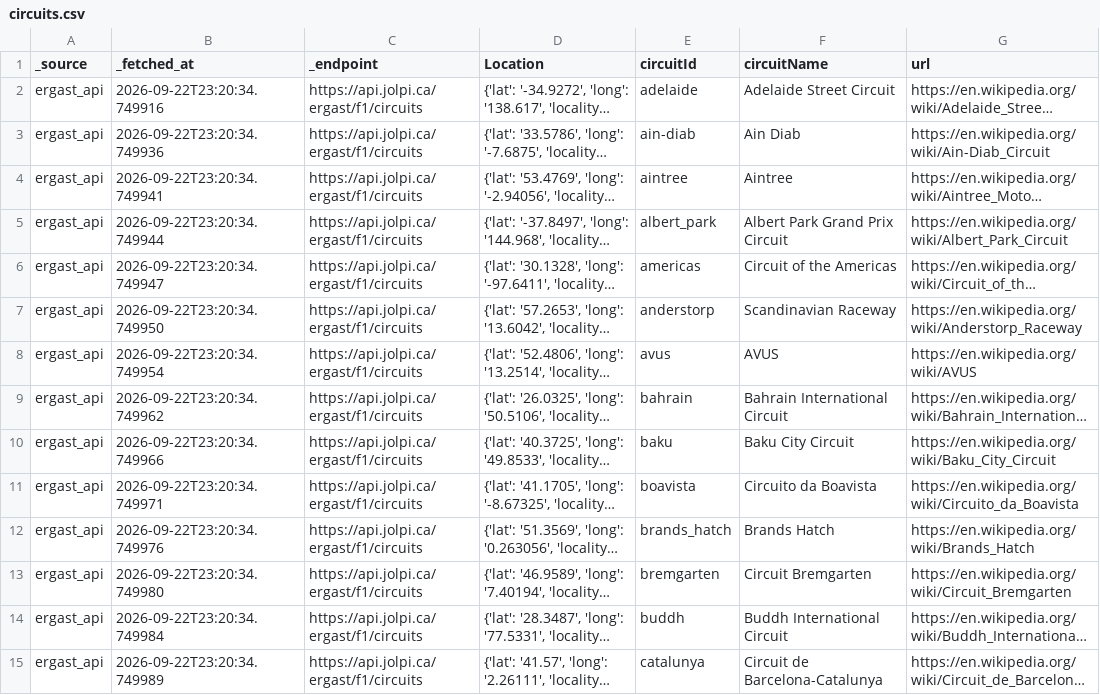
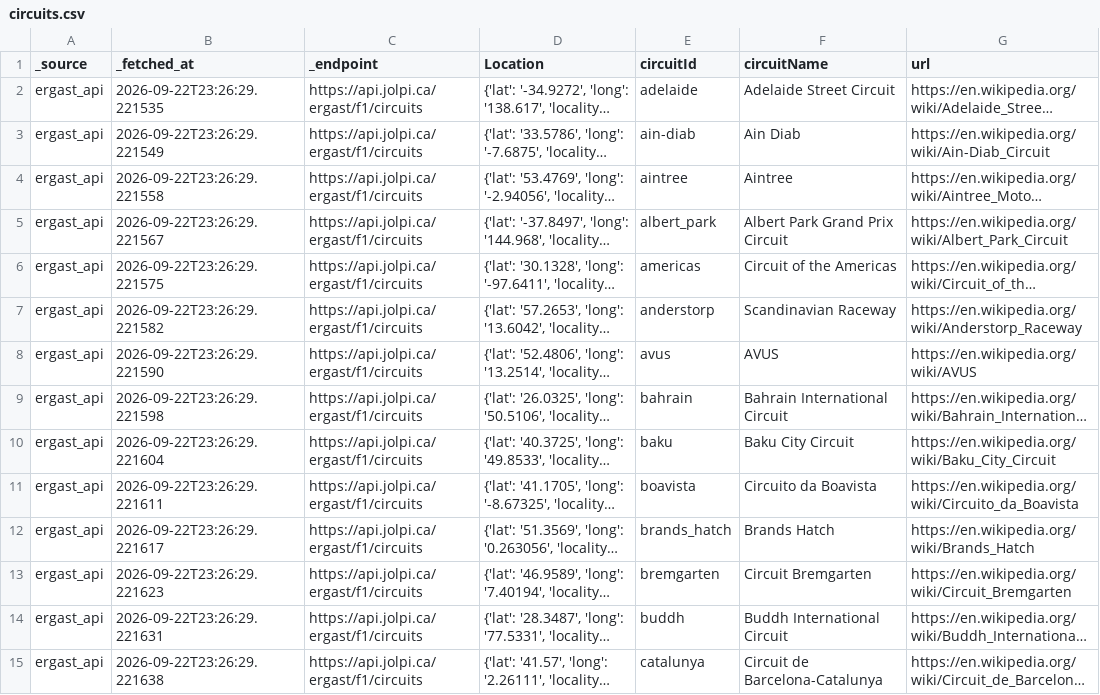
Before and after one commit to jmr-lab/f1-etl-pipeline, a CSV file: data/raw/circuits.csv, drawn as a sheet; only a part is shown; long unchanged cells end in …; the diff covers the shown part only; the diff names each change by its address in the sheet, - before the commit and + after, or states it on an @@ line.

```diff
--- a/data/raw/circuits.csv
+++ b/data/raw/circuits.csv
-B2 (_fetched_at): 2026-09-22T23:20:34.749916
+B2 (_fetched_at): 2026-09-22T23:26:29.221535
-B3 (_fetched_at): 2026-09-22T23:20:34.749936
+B3 (_fetched_at): 2026-09-22T23:26:29.221549
-B4 (_fetched_at): 2026-09-22T23:20:34.749941
+B4 (_fetched_at): 2026-09-22T23:26:29.221558
-B5 (_fetched_at): 2026-09-22T23:20:34.749944
+B5 (_fetched_at): 2026-09-22T23:26:29.221567
-B6 (_fetched_at): 2026-09-22T23:20:34.749947
+B6 (_fetched_at): 2026-09-22T23:26:29.221575
-B7 (_fetched_at): 2026-09-22T23:20:34.749950
+B7 (_fetched_at): 2026-09-22T23:26:29.221582
-B8 (_fetched_at): 2026-09-22T23:20:34.749954
+B8 (_fetched_at): 2026-09-22T23:26:29.221590
-B9 (_fetched_at): 2026-09-22T23:20:34.749962
+B9 (_fetched_at): 2026-09-22T23:26:29.221598
-B10 (_fetched_at): 2026-09-22T23:20:34.749966
+B10 (_fetched_at): 2026-09-22T23:26:29.221604
-B11 (_fetched_at): 2026-09-22T23:20:34.749971
+B11 (_fetched_at): 2026-09-22T23:26:29.221611
-B12 (_fetched_at): 2026-09-22T23:20:34.749976
+B12 (_fetched_at): 2026-09-22T23:26:29.221617
-B13 (_fetched_at): 2026-09-22T23:20:34.749980
+B13 (_fetched_at): 2026-09-22T23:26:29.221623
-B14 (_fetched_at): 2026-09-22T23:20:34.749984
+B14 (_fetched_at): 2026-09-22T23:26:29.221631
-B15 (_fetched_at): 2026-09-22T23:20:34.749989
+B15 (_fetched_at): 2026-09-22T23:26:29.221638
```
Also changed, not shown: 64 edited cells elsewhere in this file, data/raw/constructors.csv, data/raw/drivers.csv, 2 other files.
